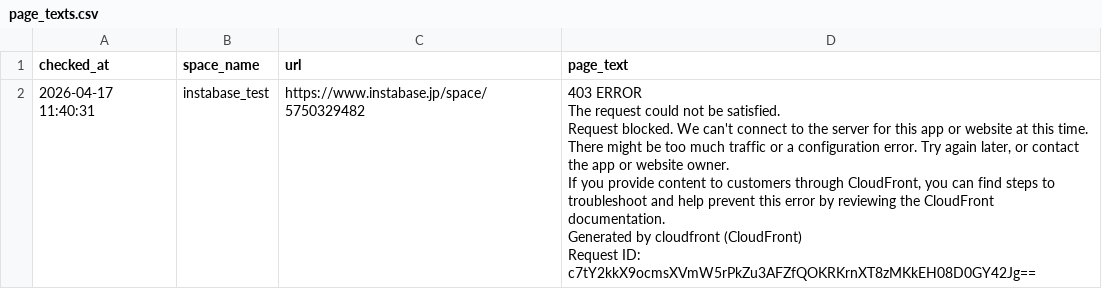
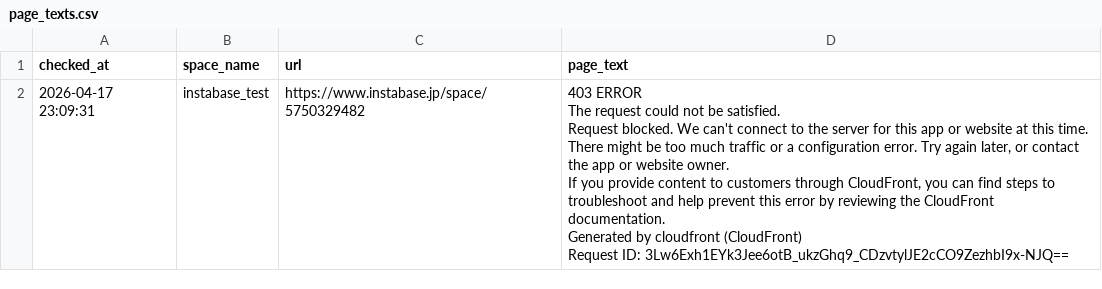
Before and after one commit to Haru-debug-cloud/booking-monitor, a CSV file: page_texts.csv, drawn as a sheet.

```diff
--- a/page_texts.csv
+++ b/page_texts.csv
@@ -1,7 +1,7 @@
 checked_at,space_name,url,page_text
-2026-04-17 11:40:31,instabase_test,https://www.instabase.jp/space/5750329482,"403 ERROR
-The request could not be satisfied.
-Request blocked. We can't connect to the server for this app or website at this time. There might be too much traffic or a configuration error. Try again later, or contact the app or website owner.
-If you provide content to customers through CloudFront, you can find steps to troubleshoot and help prevent this error by reviewing the CloudFront documentation.
-Generated by cloudfront (CloudFront)
-Request ID: c7tY2kkX9ocmsXVmW5rPkZu3AFZfQOKRKrnXT8zMKkEH08D0GY42Jg=="
+2026-04-17 23:09:31,instabase_test,https://www.instabase.jp/space/5750329482,"403 ERROR
+The request could not be satisfied.
+Request blocked. We can't connect to the server for this app or website at this time. There might be too much traffic or a configuration error. Try again later, or contact the app or website owner.
+If you provide content to customers through CloudFront, you can find steps to troubleshoot and help prevent this error by reviewing the CloudFront documentation.
+Generated by cloudfront (CloudFront)
+Request ID: 3Lw6Exh1EYk3Jee6otB_ukzGhq9_CDzvtylJE2cCO9ZezhbI9x-NJQ=="
```
